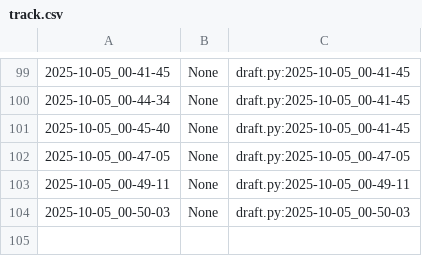
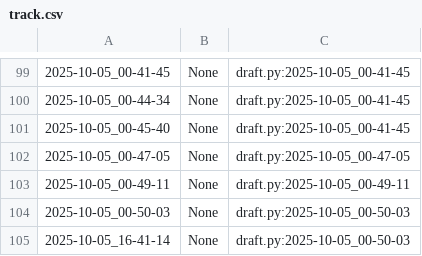
Before and after one commit to qxcode-course/poo-dd-ab-bloco-a-brenaalmir, a CSV file: poo/.tko/track/animal/track.csv, drawn as a sheet; only a part is shown, gaps mark what is left out; the diff names each change by its address in the sheet, - before the commit and + after, or states it on an @@ line.

```diff
--- a/poo/.tko/track/animal/track.csv
+++ b/poo/.tko/track/animal/track.csv
+row 105: 2025-10-05_16-41-14 | None | draft.py:2025-10-05_00-50-03
```
Also changed, not shown: 10 other files.
